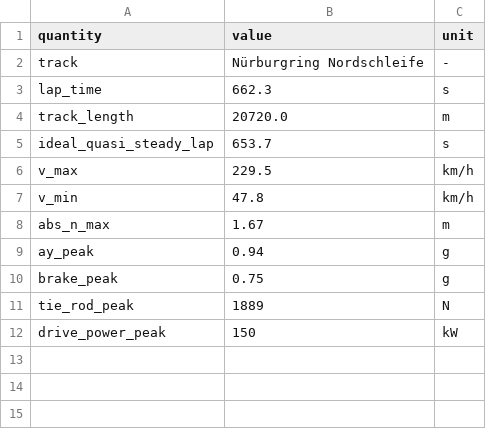
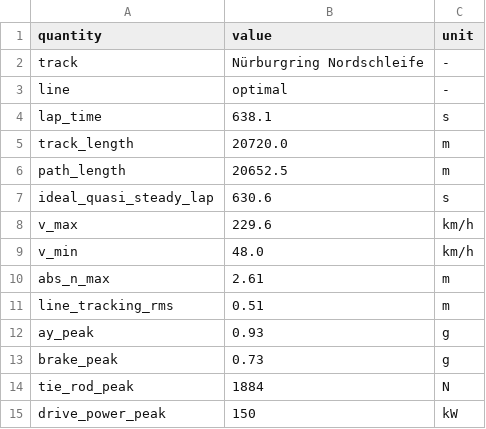
Before and after one commit to pfyhr/tricycle-dlc, a CSV file: outputs/ns_lap_summary.csv, drawn as a sheet.

```diff
--- a/outputs/ns_lap_summary.csv
+++ b/outputs/ns_lap_summary.csv
@@ -2,11 +2,14 @@ quantity,value,unit
 track,Nürburgring Nordschleife,-
-lap_time,662.3,s
+line,optimal,-
+lap_time,638.1,s
 track_length,20720.0,m
-ideal_quasi_steady_lap,653.7,s
-v_max,229.5,km/h
-v_min,47.8,km/h
-abs_n_max,1.67,m
-ay_peak,0.94,g
-brake_peak,0.75,g
-tie_rod_peak,1889,N
+path_length,20652.5,m
+ideal_quasi_steady_lap,630.6,s
+v_max,229.6,km/h
+v_min,48.0,km/h
+abs_n_max,2.61,m
+line_tracking_rms,0.51,m
+ay_peak,0.93,g
+brake_peak,0.73,g
+tie_rod_peak,1884,N
 drive_power_peak,150,kW
```
Also changed, not shown: outputs/anderstorp_lap_summary.csv, outputs/gelleras_lap_summary.csv, 35 other files.
